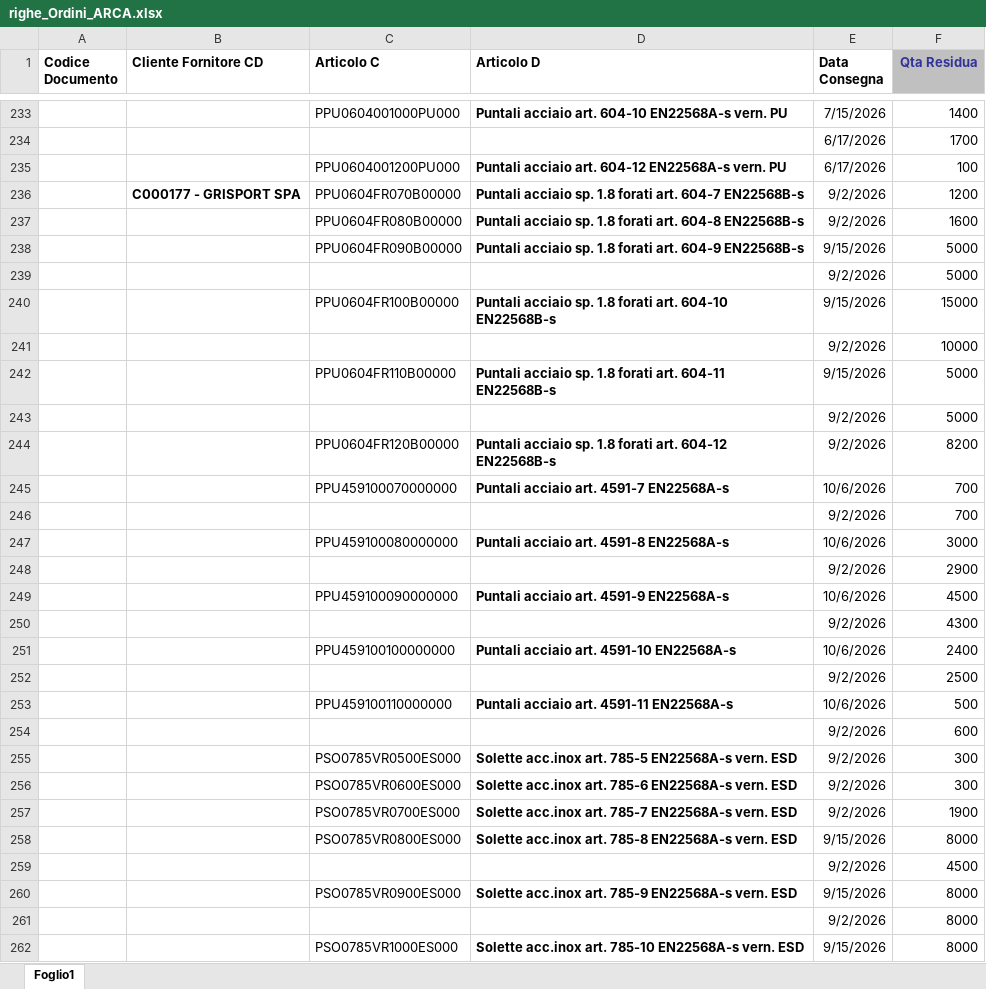
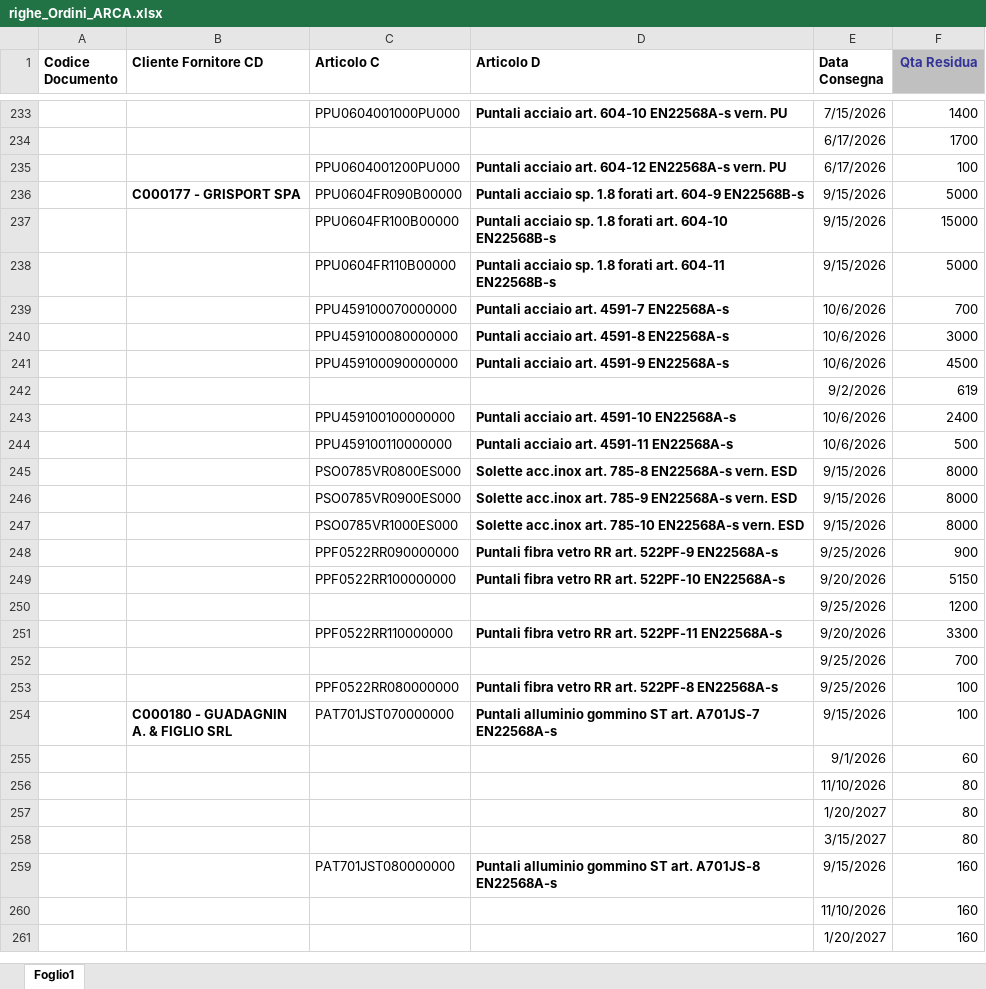
Before and after one commit to denis-safit/SAFiT, an Excel workbook: righe_Ordini_ARCA.xlsx, sheet Foglio1, drawn as a sheet; only a part is shown, gaps mark what is left out; the shorter side is filled out with more unchanged rows; values as stored, in another font and other column widths than the file's, no borders; removed rows and columns are numbered as before the commit, all else as after; the diff covers the shown part only; the diff names each change by its address in the sheet, - before the commit and + after, or states it on an @@ line.

```diff
--- a/righe_Ordini_ARCA.xlsx (sheet Foglio1)
+++ b/righe_Ordini_ARCA.xlsx (sheet Foglio1)
-row 236:  | C000177 - GRISPORT SPA | PPU0604FR070B00000 | Puntali acciaio sp. 1.8 forati art. 604-7 EN22568B-s | 9/2/2026 | 1200
-row 237:  |  | PPU0604FR080B00000 | Puntali acciaio sp. 1.8 forati art. 604-8 EN22568B-s | 9/2/2026 | 1600
-B236 (Cliente Fornitore CD): (empty)
+B236 (Cliente Fornitore CD): C000177 - GRISPORT SPA
-row 239:  |  |  |  | 9/2/2026 | 5000
-row 241:  |  |  |  | 9/2/2026 | 10000
-row 243:  |  |  |  | 9/2/2026 | 5000
-row 244:  |  | PPU0604FR120B00000 | Puntali acciaio sp. 1.8 forati art. 604-12 EN22568B-s | 9/2/2026 | 8200
-row 246:  |  |  |  | 9/2/2026 | 700
-row 248:  |  |  |  | 9/2/2026 | 2900
-F242 (Qta Residua): 4300
+F242 (Qta Residua): 619
-row 252:  |  |  |  | 9/2/2026 | 2500
-row 254:  |  |  |  | 9/2/2026 | 600
-row 255:  |  | PSO0785VR0500ES000 | Solette acc.inox art. 785-5 EN22568A-s vern. ESD | 9/2/2026 | 300
-row 256:  |  | PSO0785VR0600ES000 | Solette acc.inox art. 785-6 EN22568A-s vern. ESD | 9/2/2026 | 300
-row 257:  |  | PSO0785VR0700ES000 | Solette acc.inox art. 785-7 EN22568A-s vern. ESD | 9/2/2026 | 1900
-row 259:  |  |  |  | 9/2/2026 | 4500
-row 261:  |  |  |  | 9/2/2026 | 8000
```
Also changed, not shown: 23 added rows, 23 removed rows and 20 edited cells elsewhere in this sheet, Avanzamento_access.xlsx, btl_istruzioni.xlsx, 4 other files.
